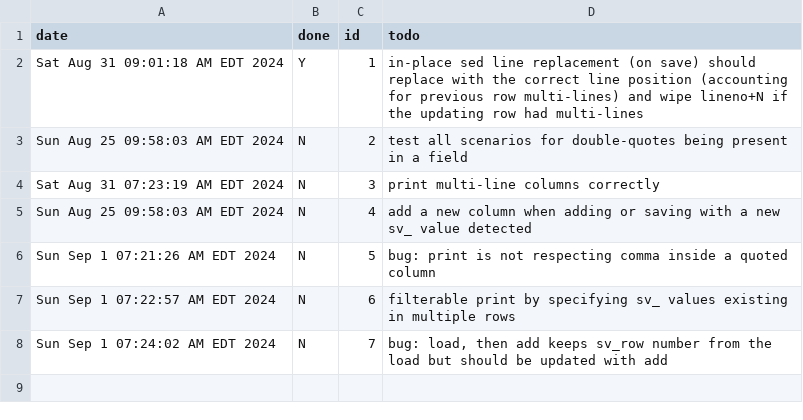
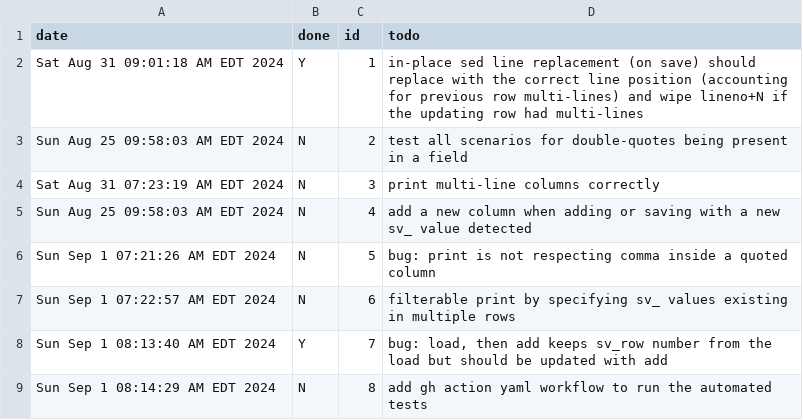
Before and after one commit to koreyhinton/sv, a CSV file: project_backlog.csv, drawn as a sheet.

```diff
--- a/project_backlog.csv
+++ b/project_backlog.csv
@@ -7,2 +7,3 @@ Sun Sep  1 07:21:26 AM EDT 2024,N,5,bug: print is not respecting comma inside a
 Sun Sep  1 07:22:57 AM EDT 2024,N,6,filterable print by specifying sv_ values existing in multiple rows
-Sun Sep  1 07:24:02 AM EDT 2024,N,7,"bug: load, then add keeps sv_row number from the load but should be updated with add"
+Sun Sep  1 08:13:40 AM EDT 2024,Y,7,"bug: load, then add keeps sv_row number from the load but should be updated with add"
+Sun Sep  1 08:14:29 AM EDT 2024,N,8,add gh action yaml workflow to run the automated tests
```
Also changed, not shown: 3 other files.
